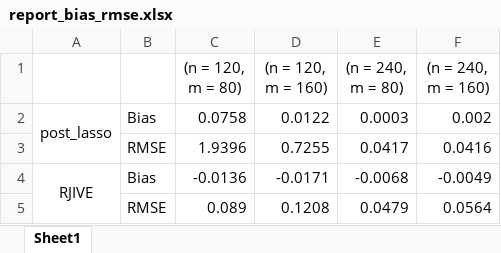
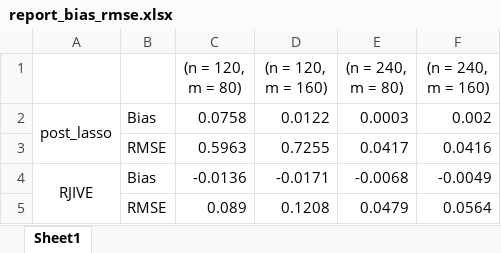
Before and after one commit to metricshilab/many_IV_est_compare, an Excel workbook: report_bias_rmse.xlsx, sheet Sheet1, drawn as a sheet; values as stored, in another font and other column widths than the file's, no borders; the diff names each change by its address in the sheet, - before the commit and + after, or states it on an @@ line.

Commit message:
modified the bias of post-lasso when n = 120 and m =80

```diff
--- a/report_bias_rmse.xlsx (sheet Sheet1)
+++ b/report_bias_rmse.xlsx (sheet Sheet1)
-C3 ((n = 120, m = 80)): 1.9396
+C3 ((n = 120, m = 80)): 0.5963
```
